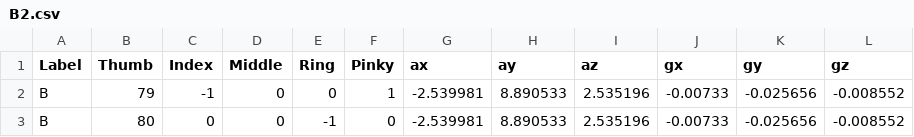
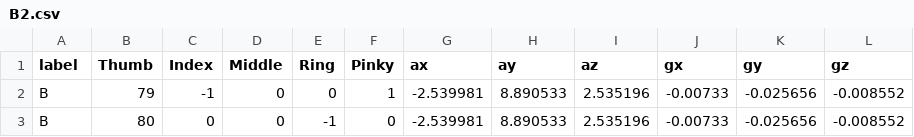
Before and after one commit to thaotran27/fyp, a CSV file: static_data/B2.csv, drawn as a sheet; only a part is shown.

```diff
--- a/static_data/B2.csv
+++ b/static_data/B2.csv
@@ -1,2 +1,2 @@
-Label,Thumb,Index,Middle,Ring,Pinky,ax,ay,az,gx,gy,gz
+label,Thumb,Index,Middle,Ring,Pinky,ax,ay,az,gx,gy,gz
 B,79,-1,0,0,1,-2.539981,8.890533,2.535196,-0.00733,-0.025656,-0.008552
```
Also changed, not shown: static_data/C2.csv, static_data/D2.csv, 10 other files.
